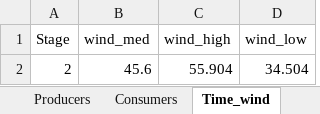
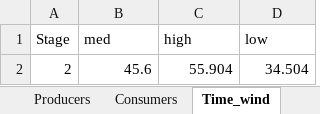
Before and after one commit to Zynecut/courseProject_TET4565, an Excel workbook: Datasett_NO1_Cleaned_r5.xlsx, sheet Time_wind, drawn as a sheet; values as stored, in another font and other column widths than the file's, no borders; the diff names each change by its address in the sheet, - before the commit and + after, or states it on an @@ line.

```diff
--- a/Datasett_NO1_Cleaned_r5.xlsx (sheet Time_wind)
+++ b/Datasett_NO1_Cleaned_r5.xlsx (sheet Time_wind)
-B1: wind_med
+B1: med
-C1: wind_high
+C1: high
-D1: wind_low
+D1: low
```
Also changed, not shown: sheet Consumers, charts or pictures, 2 other files.
